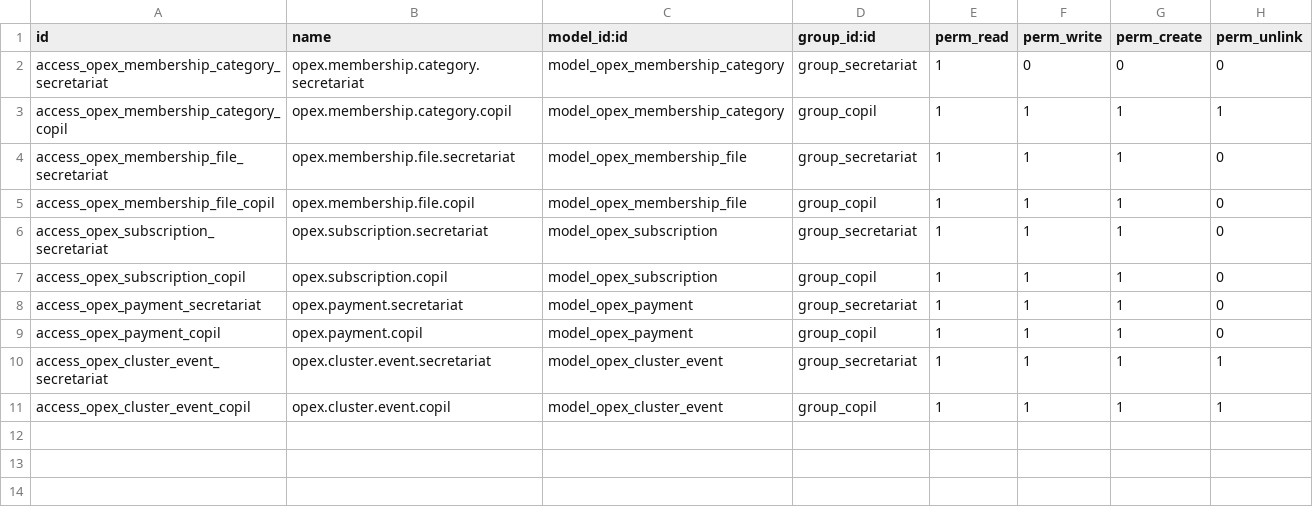
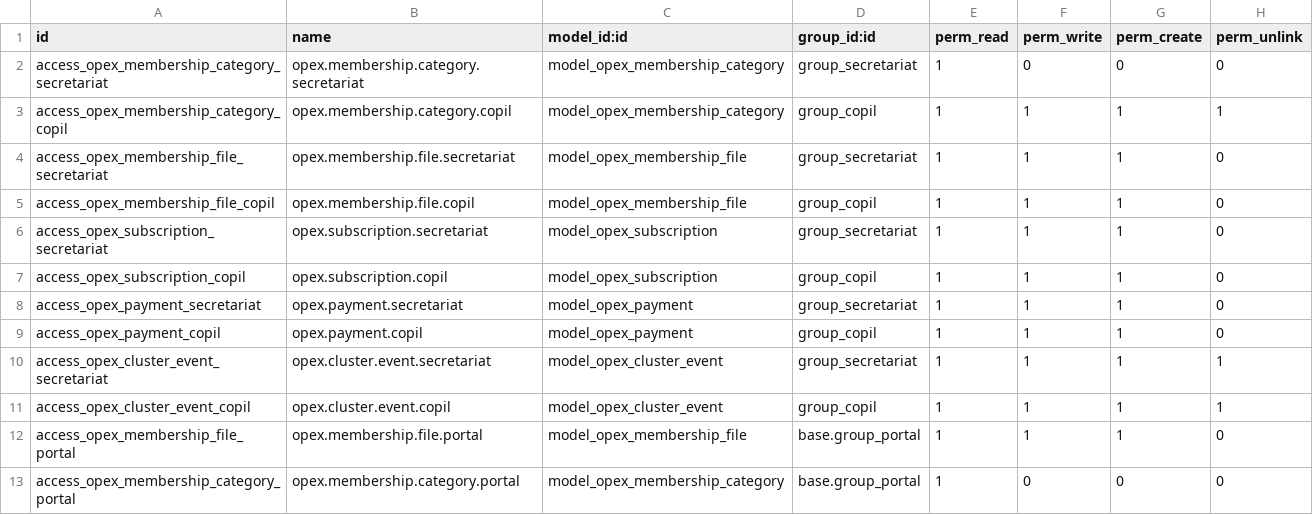
Before and after one commit to NeilyZitouni/OPEX, a CSV file: custom_addons/opex_membership/security/ir.model.access.csv, drawn as a sheet; the diff names each change by its address in the sheet, - before the commit and + after, or states it on an @@ line.

```diff
--- a/custom_addons/opex_membership/security/ir.model.access.csv
+++ b/custom_addons/opex_membership/security/ir.model.access.csv
+row 12: access_opex_membership_file_portal | opex.membership.file.portal | model_opex_membership_file | base.group_portal | 1 | 1 | 1 | 0
+row 13: access_opex_membership_category_portal | opex.membership.category.portal | model_opex_membership_category | base.group_portal | 1 | 0 | 0 | 0
```
Also changed, not shown: 8 other files.
